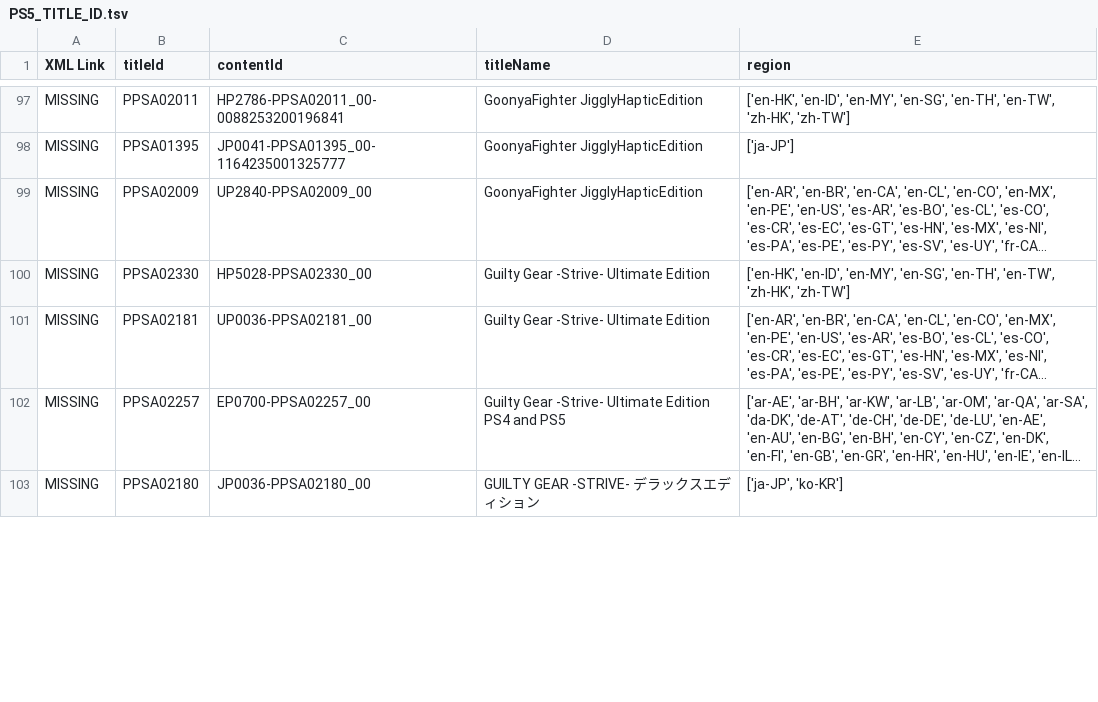
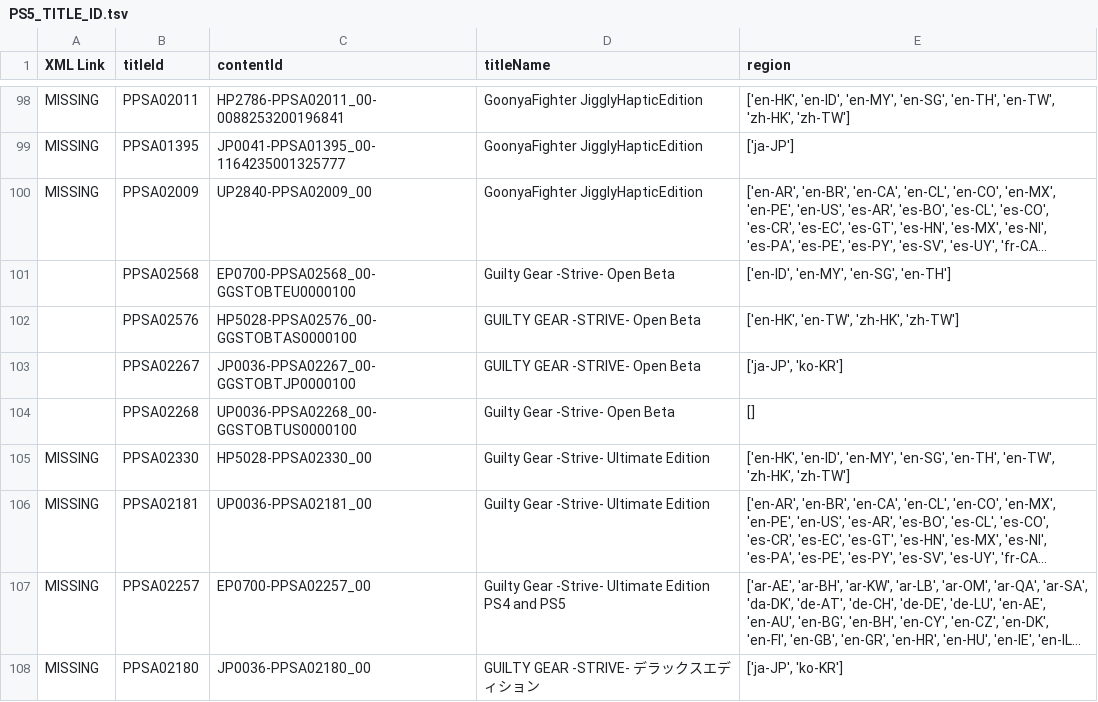
Before and after one commit to 1jtp8sobiu/ps5-pkg, a TSV file: PS5_TITLE_ID.tsv, drawn as a sheet; only a part is shown, gaps mark what is left out; long unchanged cells end in …; the diff covers the shown part only; the diff names each change by its address in the sheet, - before the commit and + after, or states it on an @@ line.

```diff
--- a/PS5_TITLE_ID.tsv
+++ b/PS5_TITLE_ID.tsv
+row 101:  | PPSA02568 | EP0700-PPSA02568_00-GGSTOBTEU0000100 | Guilty Gear -Strive- Open Beta | ['en-ID', 'en-MY', 'en-SG', 'en-TH']
+row 102:  | PPSA02576 | HP5028-PPSA02576_00-GGSTOBTAS0000100 | GUILTY GEAR -STRIVE- Open Beta | ['en-HK', 'en-TW', 'zh-HK', 'zh-TW']
+row 103:  | PPSA02267 | JP0036-PPSA02267_00-GGSTOBTJP0000100 | GUILTY GEAR -STRIVE- Open Beta | ['ja-JP', 'ko-KR']
+row 104:  | PPSA02268 | UP0036-PPSA02268_00-GGSTOBTUS0000100 | Guilty Gear -Strive- Open Beta | []
```
Also changed, not shown: 2 added rows, 1 removed row and 1 edited cell elsewhere in this file, 3 other files.
